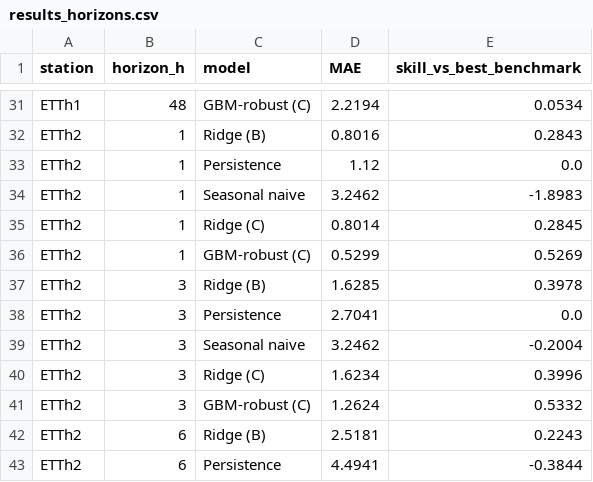
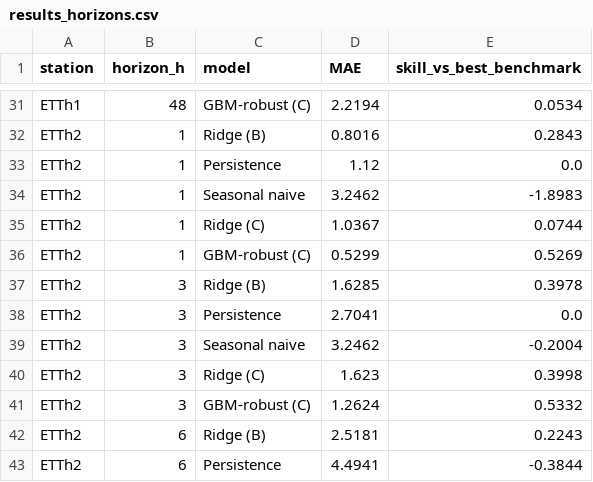
Before and after one commit to austenppm/ett-oil-temperature-forecast, a CSV file: outputs/tables/results_horizons.csv, drawn as a sheet; only a part is shown, gaps mark what is left out; the diff covers the shown part only.

```diff
--- a/outputs/tables/results_horizons.csv
+++ b/outputs/tables/results_horizons.csv
@@ -34,3 +34,3 @@ ETTh2,1,Persistence,1.12,0.0
 ETTh2,1,Seasonal naive,3.2462,-1.8983
-ETTh2,1,Ridge (C),0.8014,0.2845
+ETTh2,1,Ridge (C),1.0367,0.0744
 ETTh2,1,GBM-robust (C),0.5299,0.5269
@@ -39,3 +39,3 @@ ETTh2,3,Persistence,2.7041,0.0
 ETTh2,3,Seasonal naive,3.2462,-0.2004
-ETTh2,3,Ridge (C),1.6234,0.3996
+ETTh2,3,Ridge (C),1.623,0.3998
 ETTh2,3,GBM-robust (C),1.2624,0.5332
```
Also changed, not shown: 16 edited cells elsewhere in this file, outputs/tables/results_alert_tradeoff.csv, outputs/tables/results_alerts.csv, 30 other files.
